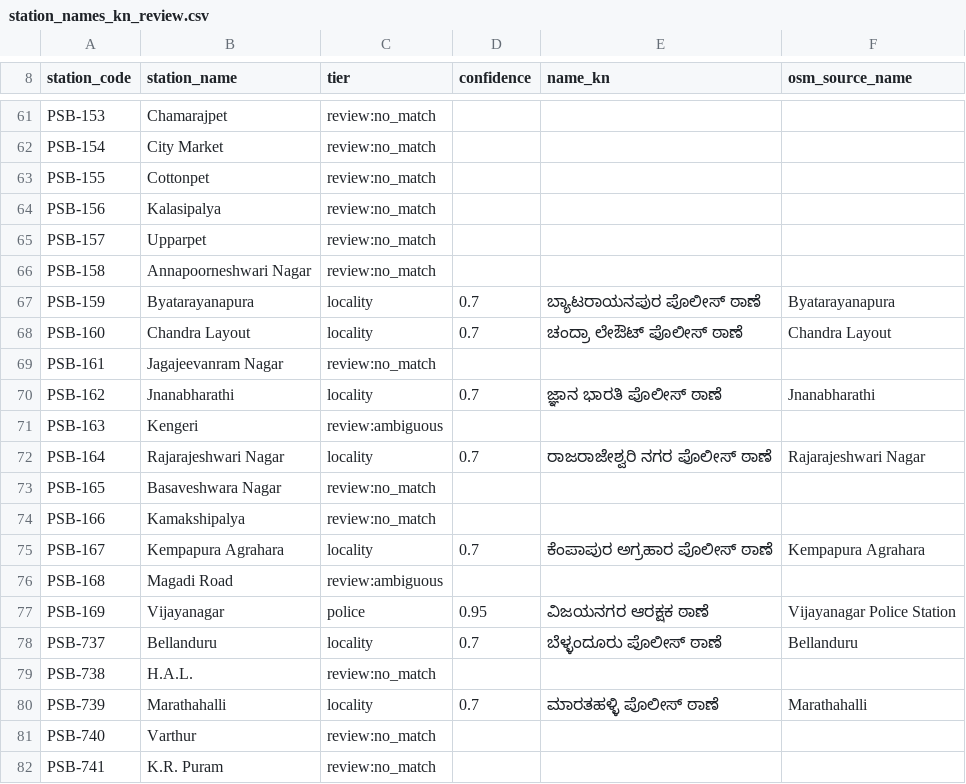
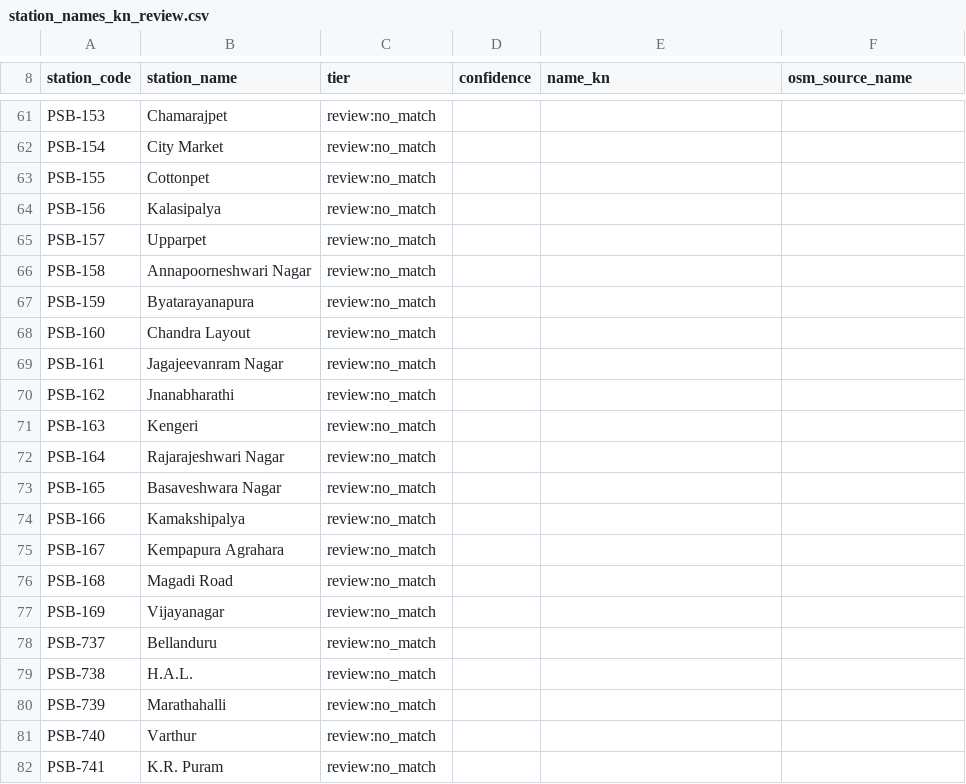
Before and after one commit to mouryas-aiml/NETRA, a CSV file: etl/overrides/station_names_kn_review.csv, drawn as a sheet; only a part is shown, gaps mark what is left out; the diff covers the shown part only.

Commit message:
local

```diff
--- a/etl/overrides/station_names_kn_review.csv
+++ b/etl/overrides/station_names_kn_review.csv
@@ -66,16 +66,16 @@ PSB-157,Upparpet,review:no_match,,,
 PSB-158,Annapoorneshwari Nagar,review:no_match,,,
-PSB-159,Byatarayanapura,locality,0.7,ಬ್ಯಾಟರಾಯನಪುರ ಪೊಲೀಸ್ ಠಾಣೆ,Byatarayanapura
-PSB-160,Chandra Layout,locality,0.7,ಚಂದ್ರಾ ಲೇಔಟ್ ಪೊಲೀಸ್ ಠಾಣೆ,Chandra Layout
+PSB-159,Byatarayanapura,review:no_match,,,
+PSB-160,Chandra Layout,review:no_match,,,
 PSB-161,Jagajeevanram Nagar,review:no_match,,,
-PSB-162,Jnanabharathi,locality,0.7,ಜ್ಞಾನ ಭಾರತಿ ಪೊಲೀಸ್ ಠಾಣೆ,Jnanabharathi
-PSB-163,Kengeri,review:ambiguous,,,
-PSB-164,Rajarajeshwari Nagar,locality,0.7,ರಾಜರಾಜೇಶ್ವರಿ ನಗರ ಪೊಲೀಸ್ ಠಾಣೆ,Rajarajeshwari Nagar
+PSB-162,Jnanabharathi,review:no_match,,,
+PSB-163,Kengeri,review:no_match,,,
+PSB-164,Rajarajeshwari Nagar,review:no_match,,,
 PSB-165,Basaveshwara Nagar,review:no_match,,,
 PSB-166,Kamakshipalya,review:no_match,,,
-PSB-167,Kempapura Agrahara,locality,0.7,ಕೆಂಪಾಪುರ ಅಗ್ರಹಾರ ಪೊಲೀಸ್ ಠಾಣೆ,Kempapura Agrahara
-PSB-168,Magadi Road,review:ambiguous,,,
-PSB-169,Vijayanagar,police,0.95,ವಿಜಯನಗರ ಆರಕ್ಷಕ ಠಾಣೆ,Vijayanagar Police Station
-PSB-737,Bellanduru,locality,0.7,ಬೆಳ್ಳಂದೂರು ಪೊಲೀಸ್ ಠಾಣೆ,Bellanduru
+PSB-167,Kempapura Agrahara,review:no_match,,,
+PSB-168,Magadi Road,review:no_match,,,
+PSB-169,Vijayanagar,review:no_match,,,
+PSB-737,Bellanduru,review:no_match,,,
 PSB-738,H.A.L.,review:no_match,,,
-PSB-739,Marathahalli,locality,0.7,ಮಾರತಹಳ್ಳಿ ಪೊಲೀಸ್ ಠಾಣೆ,Marathahalli
+PSB-739,Marathahalli,review:no_match,,,
 PSB-740,Varthur,review:no_match,,,
```
Also changed, not shown: 154 edited cells elsewhere in this file, 15 other files.
